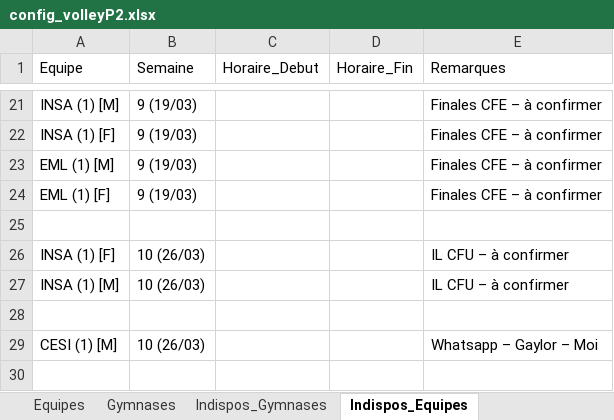
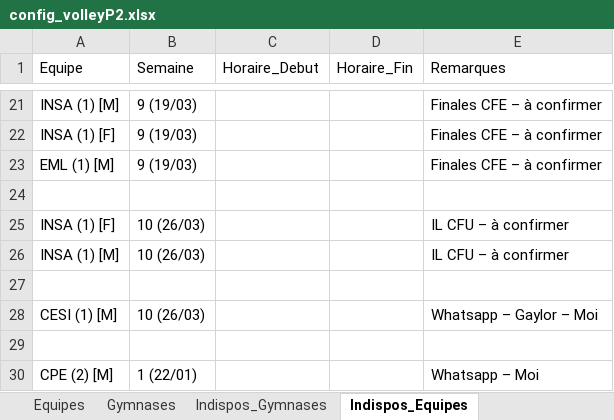
Before and after one commit to VinCheetah/PyCalendar, an Excel workbook: data/volleyball/config_volleyP2.xlsx, sheet Indispos_Equipes, drawn as a sheet; only a part is shown, gaps mark what is left out; the shorter side is filled out with more unchanged rows; values as stored, in another font and other column widths than the file's, no cell formats; the diff names each change by its address in the sheet, - before the commit and + after, or states it on an @@ line.

```diff
--- a/data/volleyball/config_volleyP2.xlsx (sheet Indispos_Equipes)
+++ b/data/volleyball/config_volleyP2.xlsx (sheet Indispos_Equipes)
-row 24: EML (1) [F] | 9 (19/03) |  |  | Finales CFE – à confirmer
```
Also changed, not shown: sheet Matchs_Fixes, sheet Gymnases, cell formats, charts or pictures, data/volleyball/calendrier_volleyP2.xlsx, 23 other files.
